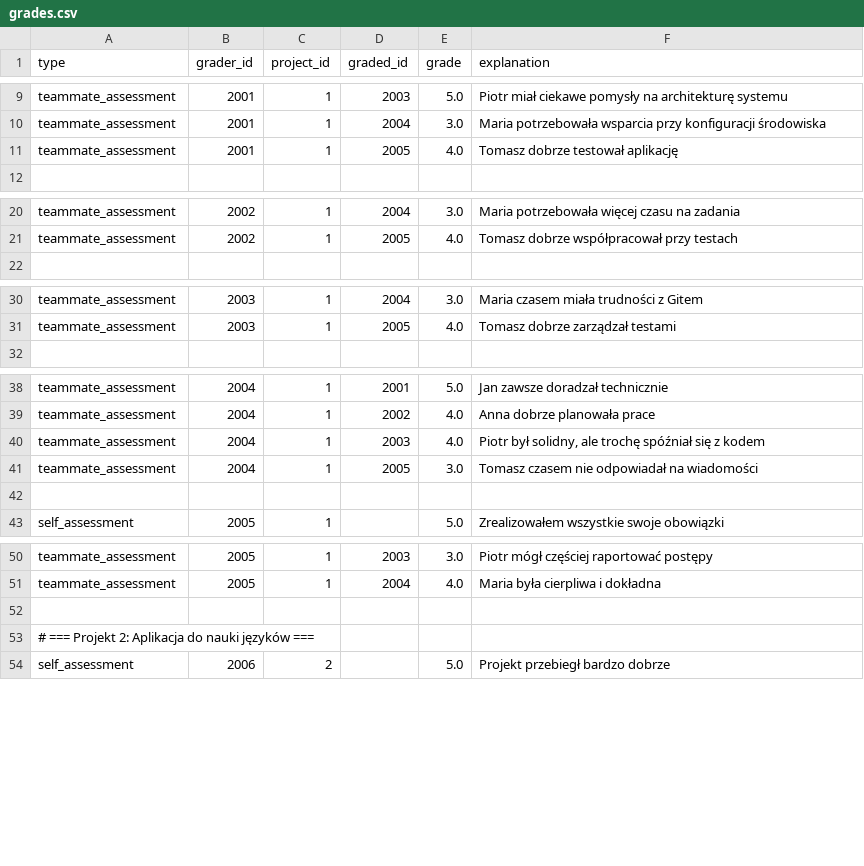
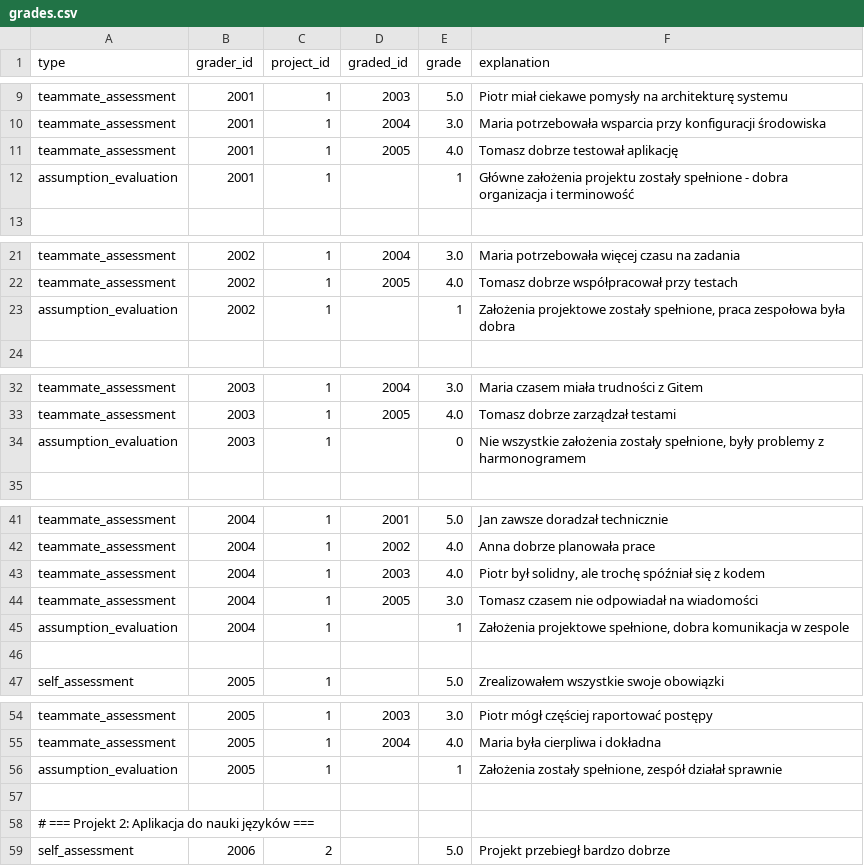
Before and after one commit to makaronrycy/steamy_stools, a CSV file: agent_server/src/neo4j_retriever/grades.csv, drawn as a sheet; only a part is shown, gaps mark what is left out; the diff covers the shown part only.

Commit message:
Implement assumption ground-truth verification substate
- Neo4j: add fulfilled to assumptions + helpers, seed sample assumptions, fix CSV path

- Tools: compare answers vs DB, skip followup_done, nicer followups

- Client: rename substate, add skip gate flag, nicer rendering

- States/Prompts: more natural assumption question, relax teammate verification

Co-authored-by: SzymonAzarewicz <s190518@student.pg.edu.pl>

```diff
--- a/agent_server/src/neo4j_retriever/grades.csv
+++ b/agent_server/src/neo4j_retriever/grades.csv
@@ -11,2 +11,3 @@ teammate_assessment,2001,1,2004,3.0,"Maria potrzebowała wsparcia przy konfigura
 teammate_assessment,2001,1,2005,4.0,"Tomasz dobrze testował aplikację"
+assumption_evaluation,2001,1,,1,"Główne założenia projektu zostały spełnione - dobra organizacja i terminowość"
 
@@ -21,2 +22,3 @@ teammate_assessment,2002,1,2004,3.0,"Maria potrzebowała więcej czasu na zadani
 teammate_assessment,2002,1,2005,4.0,"Tomasz dobrze współpracował przy testach"
+assumption_evaluation,2002,1,,1,"Założenia projektowe zostały spełnione, praca zespołowa była dobra"
 
@@ -31,2 +33,3 @@ teammate_assessment,2003,1,2004,3.0,"Maria czasem miała trudności z Gitem"
 teammate_assessment,2003,1,2005,4.0,"Tomasz dobrze zarządzał testami"
+assumption_evaluation,2003,1,,0,"Nie wszystkie założenia zostały spełnione, były problemy z harmonogramem"
 
@@ -41,2 +44,3 @@ teammate_assessment,2004,1,2003,4.0,"Piotr był solidny, ale trochę spóźniał
 teammate_assessment,2004,1,2005,3.0,"Tomasz czasem nie odpowiadał na wiadomości"
+assumption_evaluation,2004,1,,1,"Założenia projektowe spełnione, dobra komunikacja w zespole"
 
@@ -51,2 +55,3 @@ teammate_assessment,2005,1,2003,3.0,"Piotr mógł częściej raportować postęp
 teammate_assessment,2005,1,2004,4.0,"Maria była cierpliwa i dokładna"
+assumption_evaluation,2005,1,,1,"Założenia zostały spełnione, zespół działał sprawnie"
 
```
Also changed, not shown: 5 added rows elsewhere in this file, agent_server/src/neo4j_retriever/data_no_grades.csv, 5 other files.
